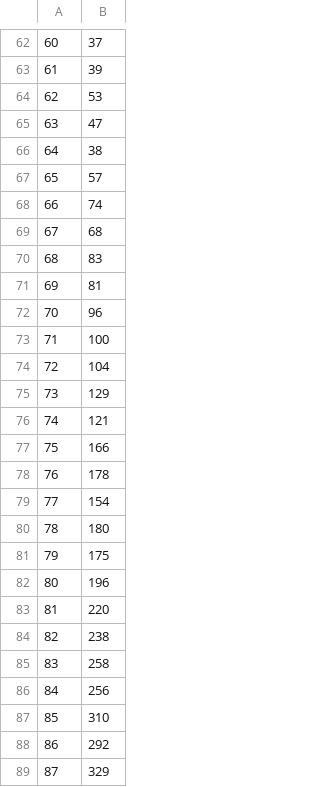
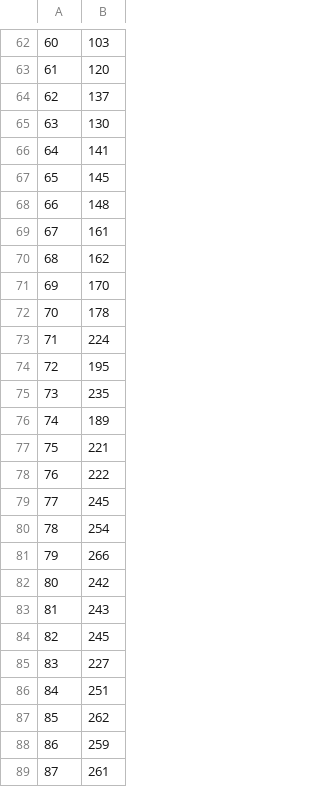
Before and after one commit to BshKatrin/Stats_bataille_navale, a CSV file: data/data2.csv, drawn as a sheet; only a part is shown, gaps mark what is left out; the diff covers the shown part only.

```diff
--- a/data/data2.csv
+++ b/data/data2.csv
@@ -62,28 +62,28 @@
-60,37
-61,39
-62,53
-63,47
-64,38
-65,57
-66,74
-67,68
-68,83
-69,81
-70,96
-71,100
-72,104
-73,129
-74,121
-75,166
-76,178
-77,154
-78,180
-79,175
-80,196
-81,220
-82,238
-83,258
-84,256
-85,310
-86,292
-87,329
+60,103
+61,120
+62,137
+63,130
+64,141
+65,145
+66,148
+67,161
+68,162
+69,170
+70,178
+71,224
+72,195
+73,235
+74,189
+75,221
+76,222
+77,245
+78,254
+79,266
+80,242
+81,243
+82,245
+83,227
+84,251
+85,262
+86,259
+87,261
```
Also changed, not shown: 41 edited cells elsewhere in this file, 4 other files.
